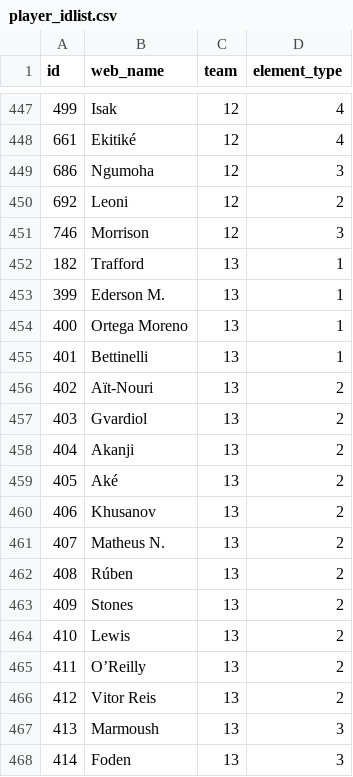
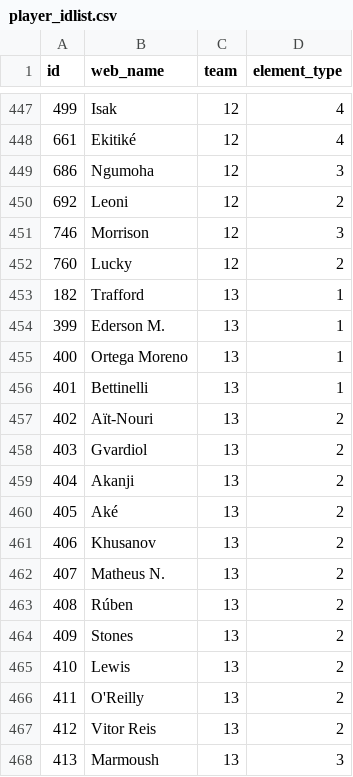
Before and after one commit to Schwetche/fpl_project, a CSV file: data/player_idlist.csv, drawn as a sheet; only a part is shown, gaps mark what is left out; the shorter side is filled out with more unchanged rows.

```diff
--- a/data/player_idlist.csv
+++ b/data/player_idlist.csv
@@ -451,2 +451,3 @@ id,web_name,team,element_type
 746,Morrison,12,3
+760,Lucky,12,2
 182,Trafford,13,1
@@ -464,3 +465,3 @@ id,web_name,team,element_type
 410,Lewis,13,2
-411,O’Reilly,13,2
+411,O'Reilly,13,2
 412,Vitor Reis,13,2
```
Also changed, not shown: data/cleaned_players.csv, data/deadlines.csv, 19 other files.
